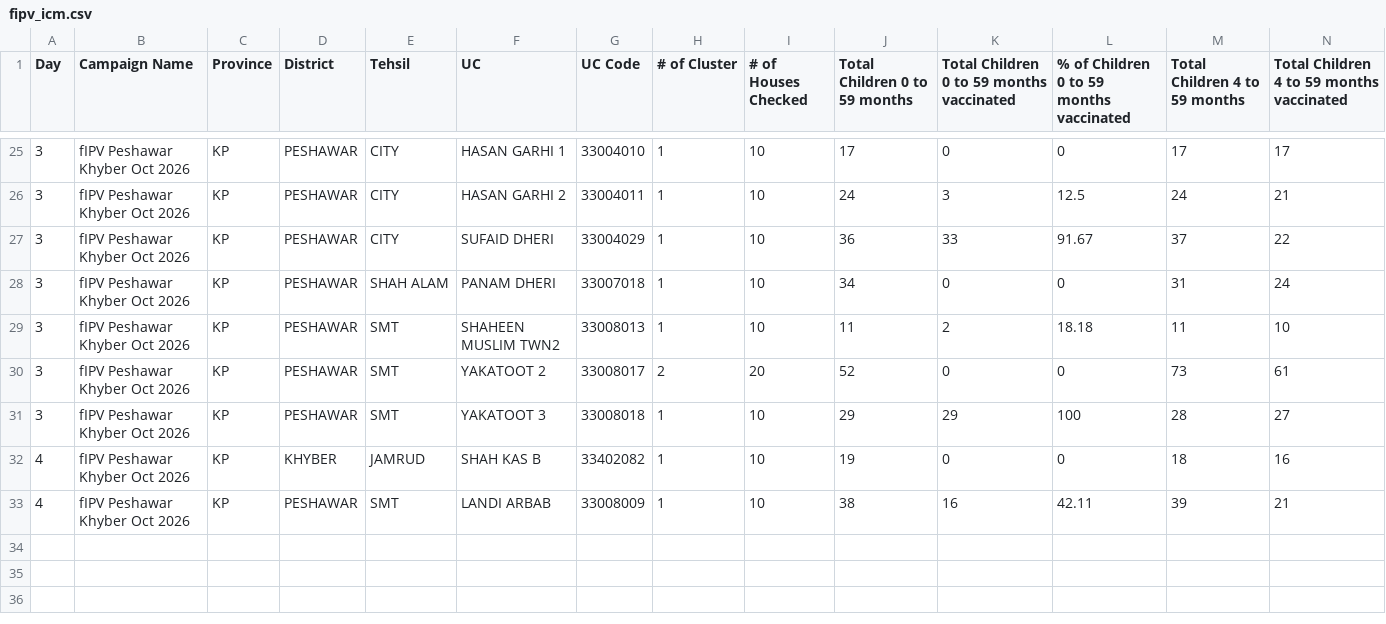
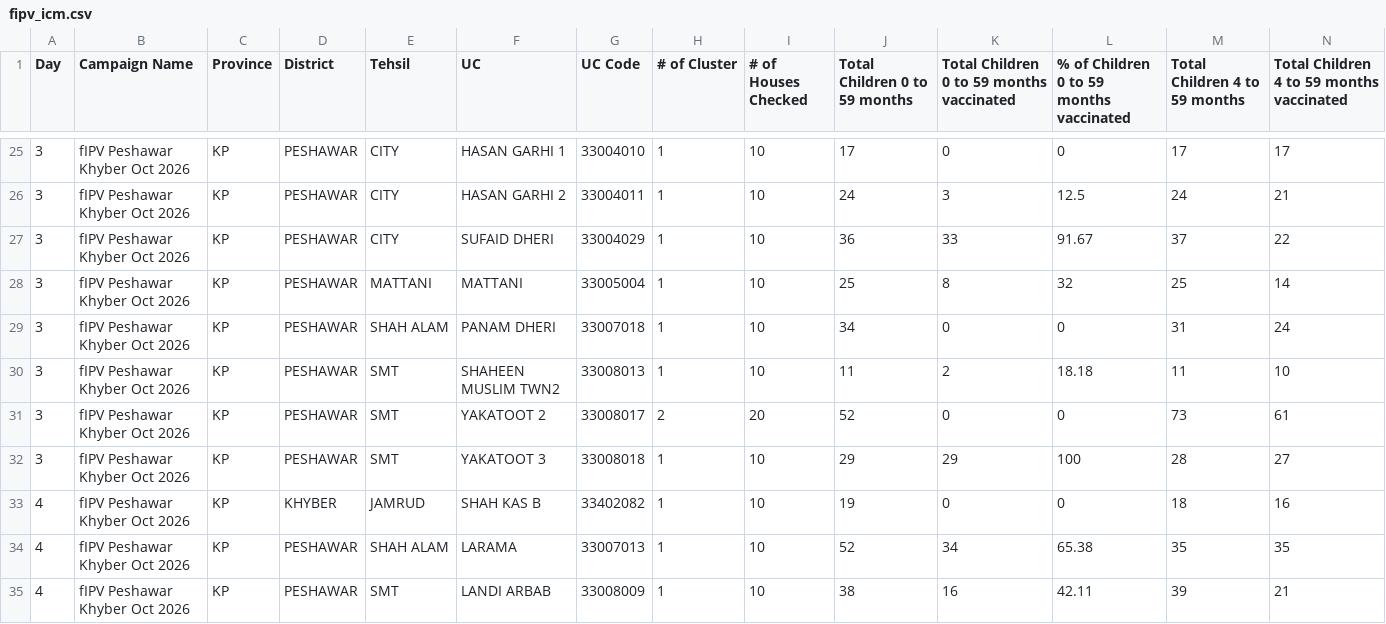
Before and after one commit to Shahsa444/peshawar-polio-monitor, a CSV file: data/fipv_icm.csv, drawn as a sheet; only a part is shown, gaps mark what is left out; rows hold the shown columns only; the diff names each change by its address in the sheet, - before the commit and + after, or states it on an @@ line.

Commit message:
Data update Fri 10/30/2026  7:14:43.20

```diff
--- a/data/fipv_icm.csv
+++ b/data/fipv_icm.csv
+row 28: 3 | fIPV Peshawar Khyber Oct 2026 | KP | PESHAWAR | MATTANI | MATTANI | 33005004 | 1 | 10 | 25 | 8 | 32 | 25 | 14
+row 34: 4 | fIPV Peshawar Khyber Oct 2026 | KP | PESHAWAR | SHAH ALAM | LARAMA | 33007013 | 1 | 10 | 52 | 34 | 65.38 | 35 | 35
```
Also changed, not shown: 1 other file.
